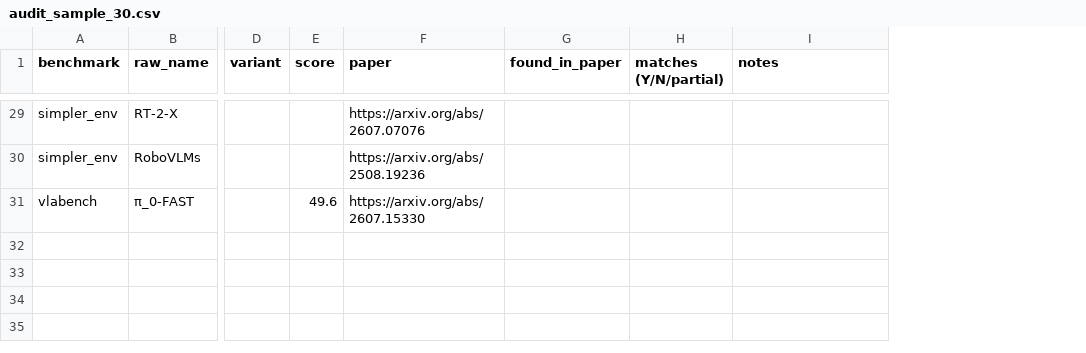
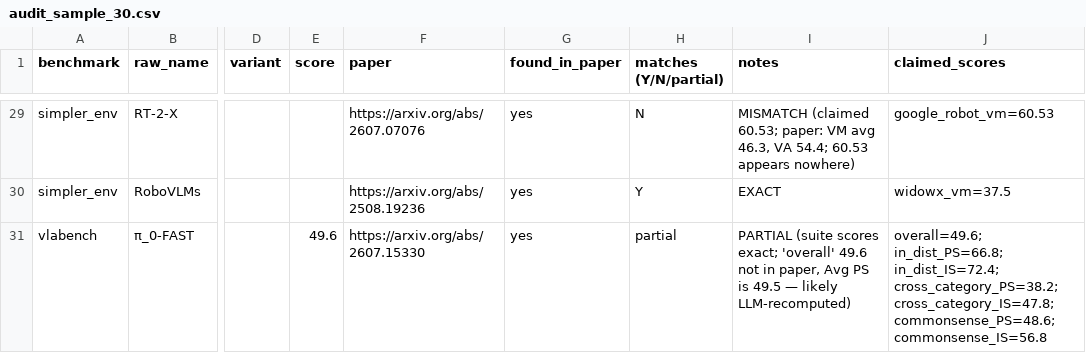
Before and after one commit to MiPlayer123/robot-eval, a CSV file: data/processed/audit_sample_30.csv, drawn as a sheet; only a part is shown, gaps mark what is left out; the diff covers the shown part only; the diff names each change by its address in the sheet, - before the commit and + after, or states it on an @@ line.

Commit message:
Phase 3: agent-audited corpus + variance decomposition + suite-level concordance
- 30-entry extraction audit vs source papers: 25 exact, ~7% serious errors
  (5 escalations pending human adjudication in audit_escalations.csv)
- 03_decompose: median claimed improvement 1.9 pts vs 14.2-pt median spread
  of popular baseline cells (7.5x); spread grows with popularity (rho 0.57);
  pre-registered hypothesis as stated NOT supported, honest pivot recorded
- 02b_suites + 04_concordance: suite-level units fix the missing-overall bug;
  within-benchmark rho 0.72 vs cross 0.49; perturbation suites nearly
  orthogonal (median rho 0.25, 22/24 CIs span zero)

```diff
--- a/data/processed/audit_sample_30.csv
+++ b/data/processed/audit_sample_30.csv
+column J (claimed_scores), rows 29-31: google_robot_vm=60.53 | widowx_vm=37.5 | overall=49.6; in_dist_PS=66.8; in_dist_IS=72.4; cross_category_PS=38.2; cross_category_IS=47.8; commonsense_PS=48.6; commonsense_IS=56.8
-G29:G31 (found_in_paper): (empty)
+G29:G31 (found_in_paper): yes
-H29 (matches (Y/N/partial)): (empty)
+H29 (matches (Y/N/partial)): N
-I29 (notes): (empty)
+I29 (notes): MISMATCH (claimed 60.53; paper: VM avg 46.3, VA 54.4; 60.53 appears nowhere)
-H30 (matches (Y/N/partial)): (empty)
+H30 (matches (Y/N/partial)): Y
-I30 (notes): (empty)
+I30 (notes): EXACT
-H31 (matches (Y/N/partial)): (empty)
+H31 (matches (Y/N/partial)): partial
-I31 (notes): (empty)
+I31 (notes): PARTIAL (suite scores exact; 'overall' 49.6 not in paper, Avg PS is 49.5 — likely LLM-recomputed)
```
Also changed, not shown: 81 edited cells elsewhere in this file, 12 other files.
